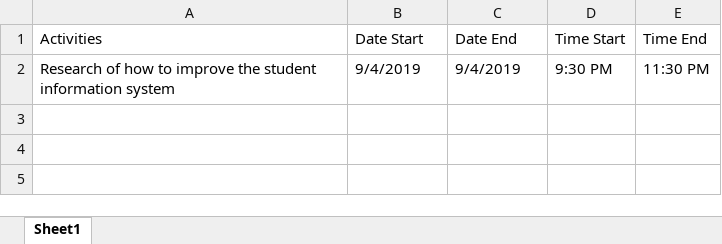
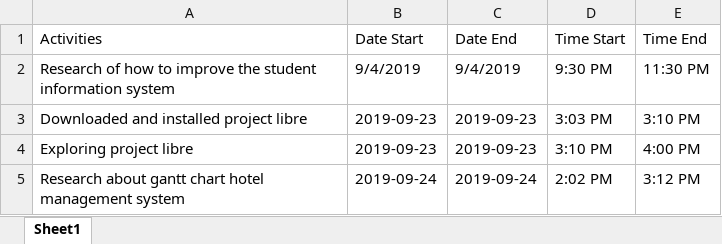
Before and after one commit to sakuragi214/SE_Grp1, an Excel workbook: CO.xlsx, sheet Sheet1, drawn as a sheet; values as stored, in another font and other column widths than the file's, no borders; the diff names each change by its address in the sheet, - before the commit and + after, or states it on an @@ line.

Commit message:
Add files via upload

```diff
--- a/CO.xlsx (sheet Sheet1)
+++ b/CO.xlsx (sheet Sheet1)
+row 3: Downloaded and installed project libre | 2019-09-23 | 2019-09-23 | 3:03 PM | 3:10 PM
+row 4: Exploring project libre | 2019-09-23 | 2019-09-23 | 3:10 PM | 4:00 PM
+row 5: Research about gantt chart hotel management system | 2019-09-24 | 2019-09-24 | 2:02 PM | 3:12 PM
```
